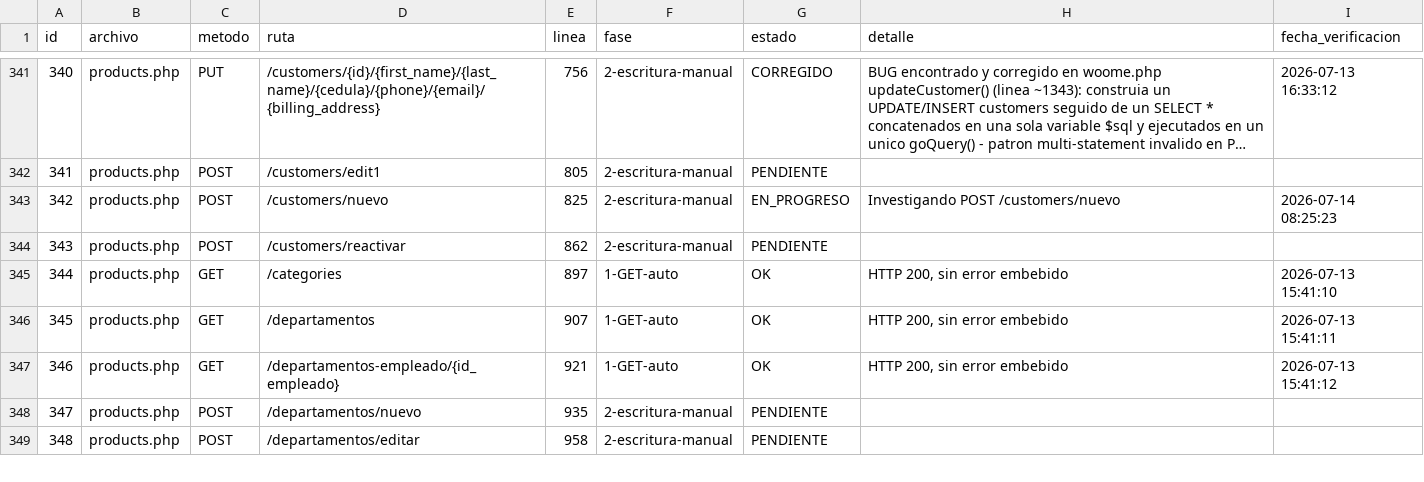
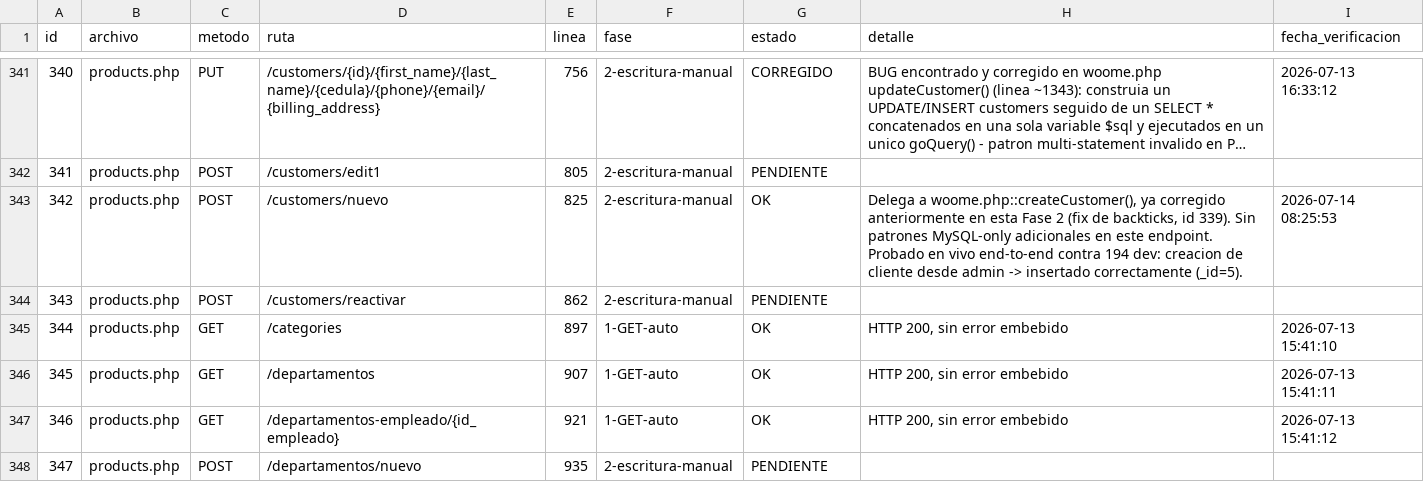
Before and after one commit to softzcar/ninesys-apidev, a CSV file: logs_gemini/verificacion_postgres/checklist_endpoints.csv, drawn as a sheet; only a part is shown, gaps mark what is left out; the shorter side is filled out with more unchanged rows; long unchanged cells end in ….

Commit message:
Fase 2: verificar products.php POST /customers/nuevo (2 hits) - sin bugs, probado en vivo

```diff
--- a/logs_gemini/verificacion_postgres/checklist_endpoints.csv
+++ b/logs_gemini/verificacion_postgres/checklist_endpoints.csv
@@ -342,3 +342,3 @@ id,archivo,metodo,ruta,linea,fase,estado,detalle,fecha_verificacion
 341,products.php,POST,/customers/edit1,805,2-escritura-manual,PENDIENTE,,
-342,products.php,POST,/customers/nuevo,825,2-escritura-manual,EN_PROGRESO,Investigando POST /customers/nuevo,2026-07-14 08:25:23
+342,products.php,POST,/customers/nuevo,825,2-escritura-manual,OK,"Delega a woome.php::createCustomer(), ya corregido anteriormente en esta Fase 2 (fix de backticks, id 339). Sin patrones MySQL-only adicionales en este endpoint. Probado en vivo end-to-end contra 194 dev: creacion de cliente desde admin -> insertado correctamente (_id=5).",2026-07-14 08:25:53
 343,products.php,POST,/customers/reactivar,862,2-escritura-manual,PENDIENTE,,
```
